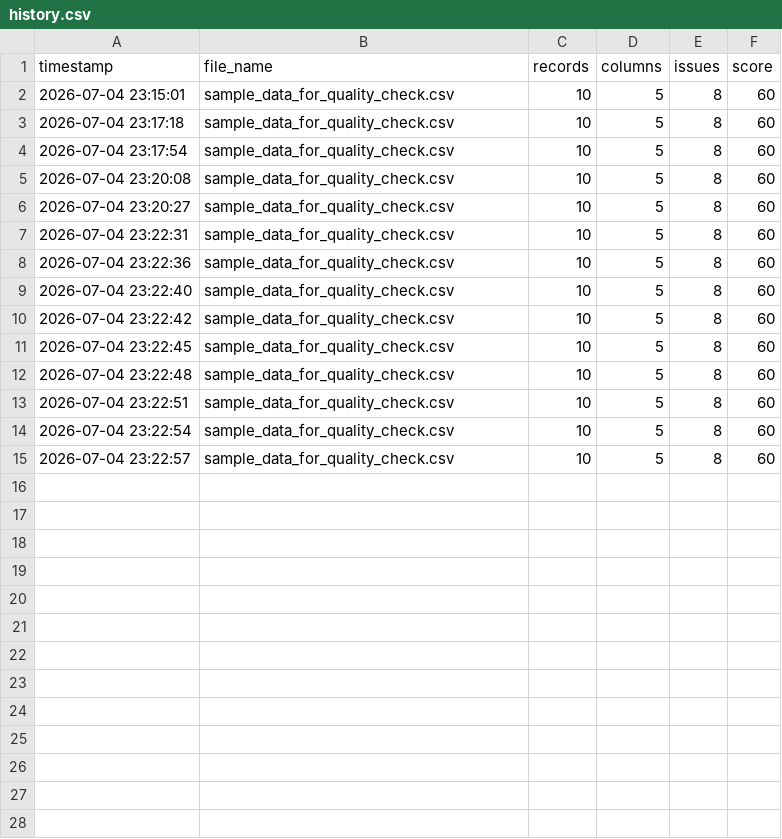
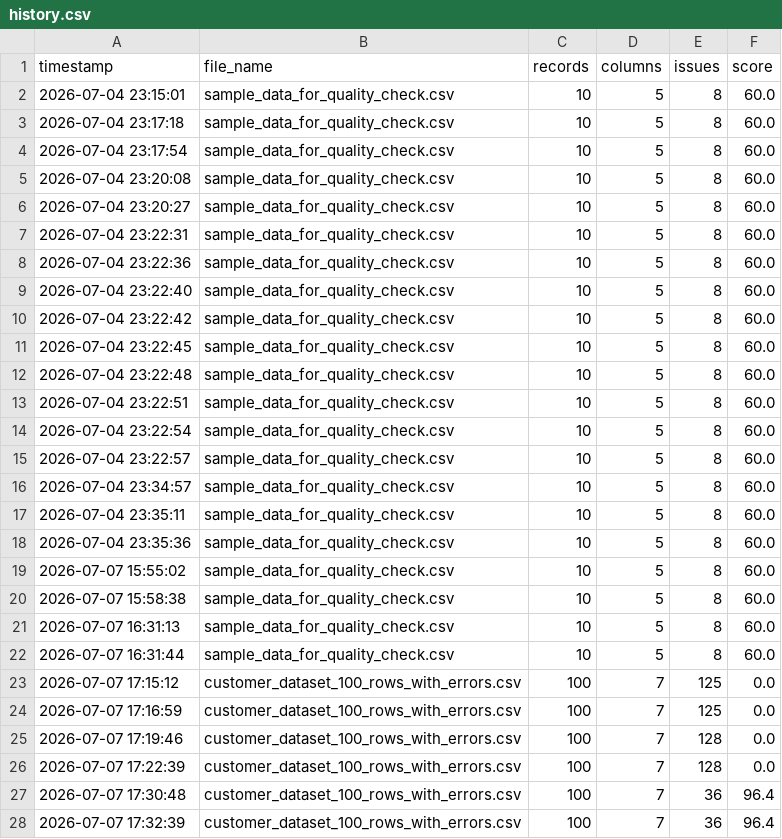
Before and after one commit to havindu99/data-quality-monitoring-system, a CSV file: data/reports/history.csv, drawn as a sheet; only a part is shown; the diff covers the shown part only.

```diff
--- a/data/reports/history.csv
+++ b/data/reports/history.csv
@@ -1,15 +1,28 @@
 timestamp,file_name,records,columns,issues,score
-2026-07-04 23:15:01,sample_data_for_quality_check.csv,10,5,8,60
-2026-07-04 23:17:18,sample_data_for_quality_check.csv,10,5,8,60
-2026-07-04 23:17:54,sample_data_for_quality_check.csv,10,5,8,60
-2026-07-04 23:20:08,sample_data_for_quality_check.csv,10,5,8,60
-2026-07-04 23:20:27,sample_data_for_quality_check.csv,10,5,8,60
-2026-07-04 23:22:31,sample_data_for_quality_check.csv,10,5,8,60
-2026-07-04 23:22:36,sample_data_for_quality_check.csv,10,5,8,60
-2026-07-04 23:22:40,sample_data_for_quality_check.csv,10,5,8,60
-2026-07-04 23:22:42,sample_data_for_quality_check.csv,10,5,8,60
-2026-07-04 23:22:45,sample_data_for_quality_check.csv,10,5,8,60
-2026-07-04 23:22:48,sample_data_for_quality_check.csv,10,5,8,60
-2026-07-04 23:22:51,sample_data_for_quality_check.csv,10,5,8,60
-2026-07-04 23:22:54,sample_data_for_quality_check.csv,10,5,8,60
-2026-07-04 23:22:57,sample_data_for_quality_check.csv,10,5,8,60
+2026-07-04 23:15:01,sample_data_for_quality_check.csv,10,5,8,60.0
+2026-07-04 23:17:18,sample_data_for_quality_check.csv,10,5,8,60.0
+2026-07-04 23:17:54,sample_data_for_quality_check.csv,10,5,8,60.0
+2026-07-04 23:20:08,sample_data_for_quality_check.csv,10,5,8,60.0
+2026-07-04 23:20:27,sample_data_for_quality_check.csv,10,5,8,60.0
+2026-07-04 23:22:31,sample_data_for_quality_check.csv,10,5,8,60.0
+2026-07-04 23:22:36,sample_data_for_quality_check.csv,10,5,8,60.0
+2026-07-04 23:22:40,sample_data_for_quality_check.csv,10,5,8,60.0
+2026-07-04 23:22:42,sample_data_for_quality_check.csv,10,5,8,60.0
+2026-07-04 23:22:45,sample_data_for_quality_check.csv,10,5,8,60.0
+2026-07-04 23:22:48,sample_data_for_quality_check.csv,10,5,8,60.0
+2026-07-04 23:22:51,sample_data_for_quality_check.csv,10,5,8,60.0
+2026-07-04 23:22:54,sample_data_for_quality_check.csv,10,5,8,60.0
+2026-07-04 23:22:57,sample_data_for_quality_check.csv,10,5,8,60.0
+2026-07-04 23:34:57,sample_data_for_quality_check.csv,10,5,8,60.0
+2026-07-04 23:35:11,sample_data_for_quality_check.csv,10,5,8,60.0
+2026-07-04 23:35:36,sample_data_for_quality_check.csv,10,5,8,60.0
+2026-07-07 15:55:02,sample_data_for_quality_check.csv,10,5,8,60.0
+2026-07-07 15:58:38,sample_data_for_quality_check.csv,10,5,8,60.0
+2026-07-07 16:31:13,sample_data_for_quality_check.csv,10,5,8,60.0
+2026-07-07 16:31:44,sample_data_for_quality_check.csv,10,5,8,60.0
+2026-07-07 17:15:12,customer_dataset_100_rows_with_errors.csv,100,7,125,0.0
+2026-07-07 17:16:59,customer_dataset_100_rows_with_errors.csv,100,7,125,0.0
+2026-07-07 17:19:46,customer_dataset_100_rows_with_errors.csv,100,7,128,0.0
+2026-07-07 17:22:39,customer_dataset_100_rows_with_errors.csv,100,7,128,0.0
+2026-07-07 17:30:48,customer_dataset_100_rows_with_errors.csv,100,7,36,96.4
+2026-07-07 17:32:39,customer_dataset_100_rows_with_errors.csv,100,7,36,96.4
```
Also changed, not shown: 7 added rows elsewhere in this file, 5 other files.
